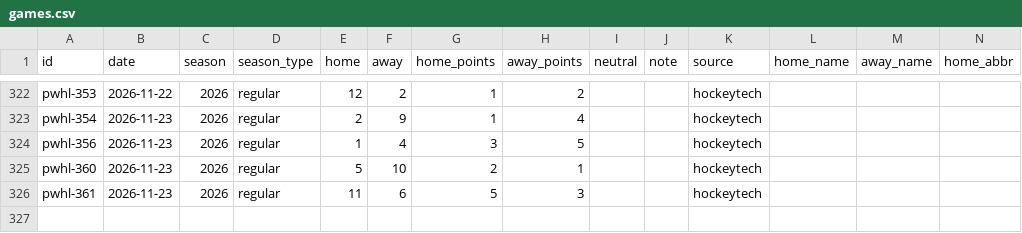
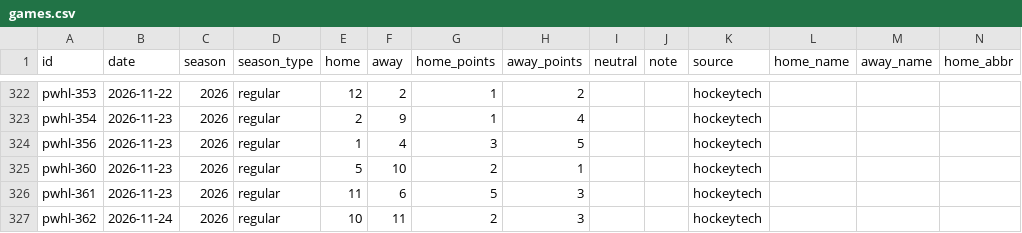
Before and after one commit to rjr5021/belt-holders, a CSV file: data/pwhl/games.csv, drawn as a sheet; only a part is shown, gaps mark what is left out; rows hold the shown columns only; the diff names each change by its address in the sheet, - before the commit and + after, or states it on an @@ line.

```diff
--- a/data/pwhl/games.csv
+++ b/data/pwhl/games.csv
+row 327: pwhl-362 | 2026-11-24 | 2026 | regular | 10 | 11 | 2 | 3 |  |  | hockeytech
```
Also changed, not shown: 2 other files.
